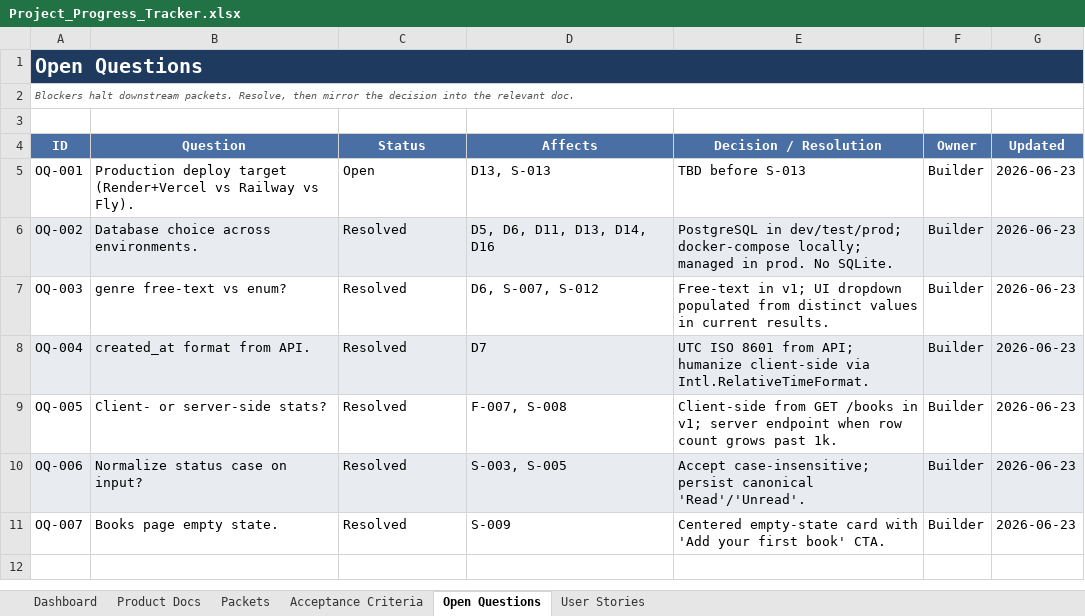
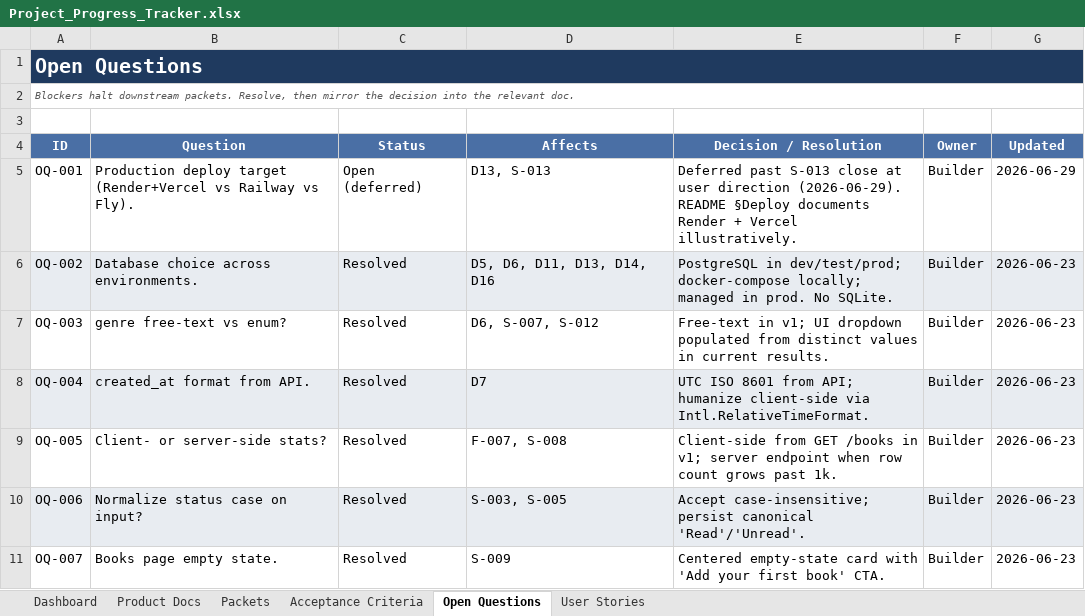
Before and after one commit to pratik-dynpro/Book_library_management, an Excel workbook: Project_Progress_Tracker.xlsx, sheet Open Questions, drawn as a sheet; values as stored, in another font and other column widths than the file's, no borders; conditional formats not drawn; the diff names each change by its address in the sheet, - before the commit and + after, or states it on an @@ line.

```diff
--- a/Project_Progress_Tracker.xlsx (sheet Open Questions)
+++ b/Project_Progress_Tracker.xlsx (sheet Open Questions)
-C5 (Status): Open
+C5 (Status): Open (deferred)
-E5 (Decision / Resolution): TBD before S-013
+E5 (Decision / Resolution): Deferred past S-013 close at user direction (2026-06-29). README §Deploy documents Render + Vercel illustratively.
-G5 (Updated): 2026-06-23
+G5 (Updated): 2026-06-29
```
Also changed, not shown: sheet Acceptance Criteria, sheet Packets, 3 other files.
